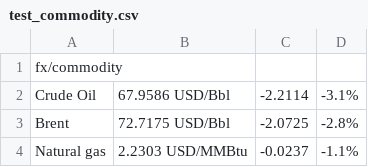
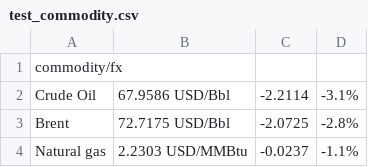
Before and after one commit to stella-vir/if_condition, a CSV file: test_commodity.csv, drawn as a sheet; only a part is shown.

```diff
--- a/test_commodity.csv
+++ b/test_commodity.csv
@@ -1,2 +1,2 @@
-fx/commodity
+commodity/fx
 Crude Oil	67.9586 USD/Bbl	-2.2114	-3.1%	
```
Also changed, not shown: output.csv, test_currency.csv, 1 other file.
